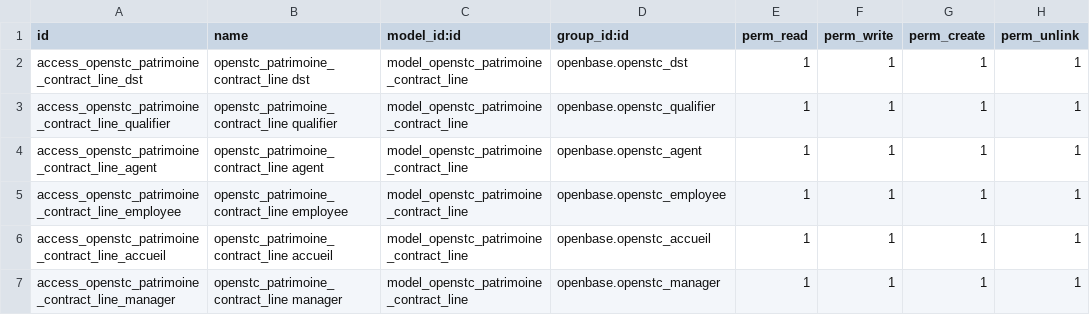
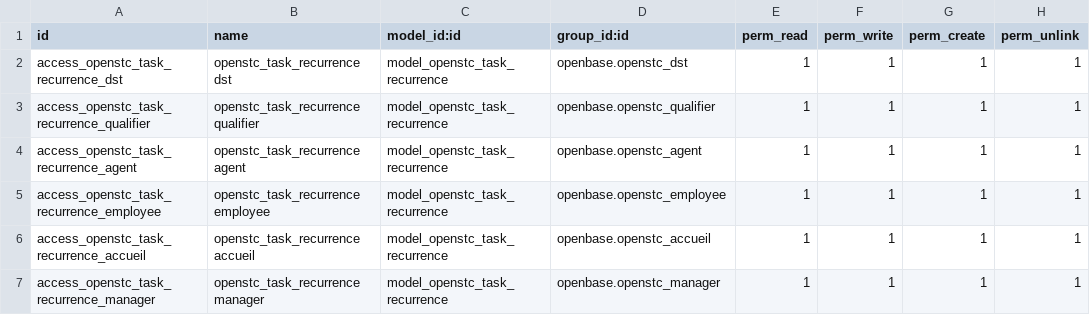
Before and after one commit to OpenSTC-Eleger/stc-patrimoine-inter, a CSV file: security/ir.model.access.csv, drawn as a sheet.

Commit message:
implemented recurrence : openstc.task.recurrence; updated workflow of contracts to generate intervention when contract is confirmed

```diff
--- a/security/ir.model.access.csv
+++ b/security/ir.model.access.csv
@@ -1,7 +1,7 @@
 id,name,model_id:id,group_id:id,perm_read,perm_write,perm_create,perm_unlink
-access_openstc_patrimoine_contract_line_dst,openstc_patrimoine_contract_line dst,model_openstc_patrimoine_contract_line,openbase.openstc_dst,1,1,1,1
-access_openstc_patrimoine_contract_line_qualifier,openstc_patrimoine_contract_line qualifier,model_openstc_patrimoine_contract_line,openbase.openstc_qualifier,1,1,1,1
-access_openstc_patrimoine_contract_line_agent,openstc_patrimoine_contract_line agent,model_openstc_patrimoine_contract_line,openbase.openstc_agent,1,1,1,1
-access_openstc_patrimoine_contract_line_employee,openstc_patrimoine_contract_line employee,model_openstc_patrimoine_contract_line,openbase.openstc_employee,1,1,1,1
-access_openstc_patrimoine_contract_line_accueil,openstc_patrimoine_contract_line accueil,model_openstc_patrimoine_contract_line,openbase.openstc_accueil,1,1,1,1
-access_openstc_patrimoine_contract_line_manager,openstc_patrimoine_contract_line manager,model_openstc_patrimoine_contract_line,openbase.openstc_manager,1,1,1,1
+access_openstc_task_recurrence_dst,openstc_task_recurrence dst,model_openstc_task_recurrence,openbase.openstc_dst,1,1,1,1
+access_openstc_task_recurrence_qualifier,openstc_task_recurrence qualifier,model_openstc_task_recurrence,openbase.openstc_qualifier,1,1,1,1
+access_openstc_task_recurrence_agent,openstc_task_recurrence agent,model_openstc_task_recurrence,openbase.openstc_agent,1,1,1,1
+access_openstc_task_recurrence_employee,openstc_task_recurrence employee,model_openstc_task_recurrence,openbase.openstc_employee,1,1,1,1
+access_openstc_task_recurrence_accueil,openstc_task_recurrence accueil,model_openstc_task_recurrence,openbase.openstc_accueil,1,1,1,1
+access_openstc_task_recurrence_manager,openstc_task_recurrence manager,model_openstc_task_recurrence,openbase.openstc_manager,1,1,1,1
```
Also changed, not shown: 6 other files.
